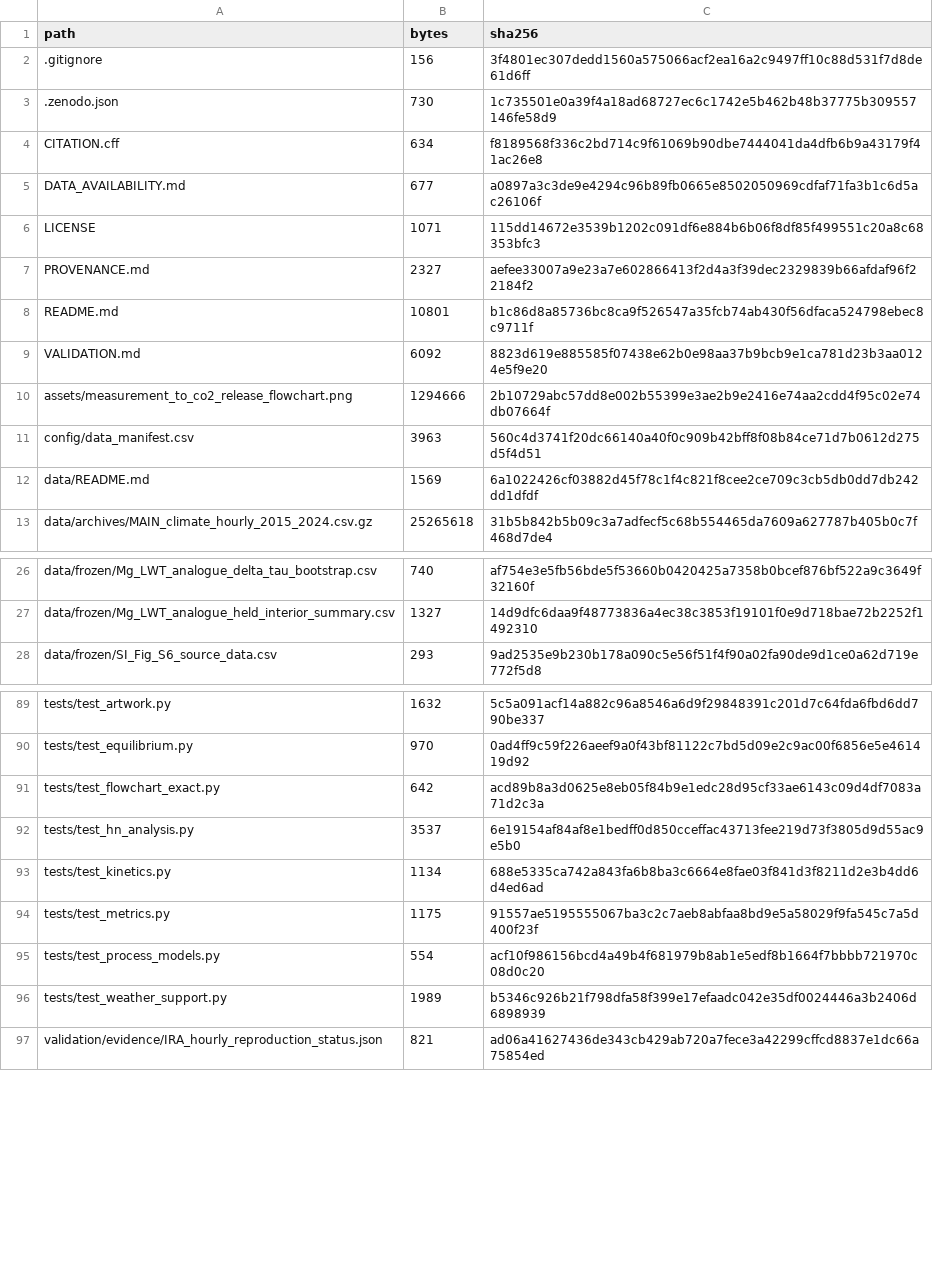
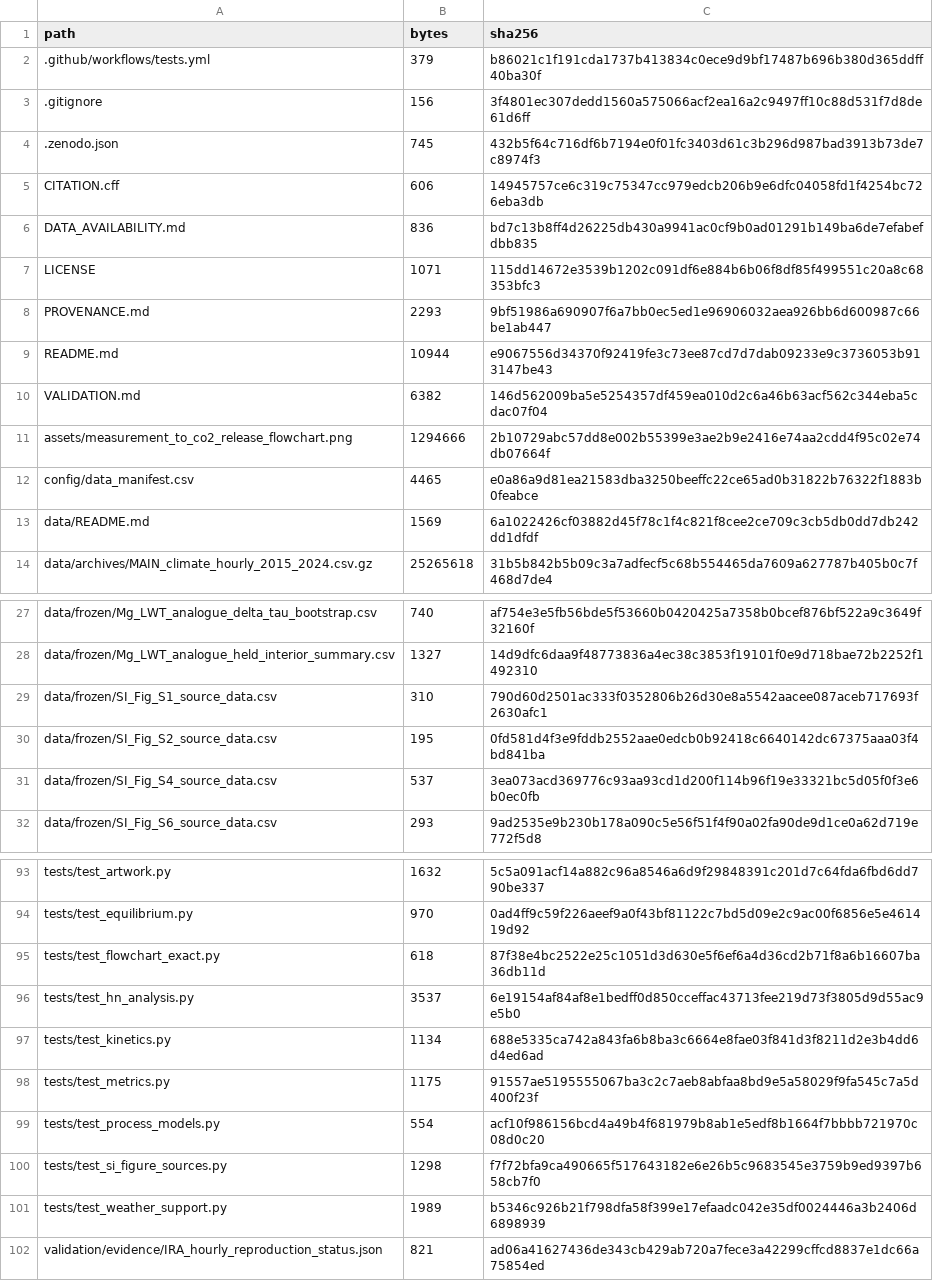
Before and after one commit to jindudkjy/DAC-coverage-representation, a CSV file: release_file_manifest.csv, drawn as a sheet; only a part is shown, gaps mark what is left out; the diff covers the shown part only.

```diff
--- a/release_file_manifest.csv
+++ b/release_file_manifest.csv
@@ -1,0 +2 @@
+.github/workflows/tests.yml,379,b86021c1f191cda1737b413834c0ece9d9bf17487b696b380d365ddff40ba30f
@@ -3,3 +4,3 @@
-".zenodo.json","730","1c735501e0a39f4a18ad68727ec6c1742e5b462b48b37775b309557146fe58d9"
-"CITATION.cff","634","f8189568f336c2bd714c9f61069b90dbe7444041da4dfb6b9a43179f41ac26e8"
-"DATA_AVAILABILITY.md","677","a0897a3c3de9e4294c96b89fb0665e8502050969cdfaf71fa3b1c6d5ac26106f"
+.zenodo.json,745,432b5f64c716df6b7194e0f01fc3403d61c3b296d987bad3913b73de7c8974f3
+CITATION.cff,606,14945757ce6c319c75347cc979edcb206b9e6dfc04058fd1f4254bc726eba3db
+DATA_AVAILABILITY.md,836,bd7c13b8ff4d26225db430a9941ac0cf9b0ad01291b149ba6de7efabefdbb835
@@ -7,3 +8,3 @@
-"PROVENANCE.md","2327","aefee33007a9e23a7e602866413f2d4a3f39dec2329839b66afdaf96f22184f2"
-"README.md","10801","b1c86d8a85736bc8ca9f526547a35fcb74ab430f56dfaca524798ebec8c9711f"
-"VALIDATION.md","6092","8823d619e885585f07438e62b0e98aa37b9bcb9e1ca781d23b3aa0124e5f9e20"
+PROVENANCE.md,2293,9bf51986a690907f6a7bb0ec5ed1e96906032aea926bb6d600987c66be1ab447
+README.md,10944,e9067556d34370f92419fe3c73ee87cd7d7dab09233e9c3736053b913147be43
+VALIDATION.md,6382,146d562009ba5e5254357df459ea010d2c6a46b63acf562c344eba5cdac07f04
@@ -11 +12 @@
-"config/data_manifest.csv","3963","560c4d3741f20dc66140a40f0c909b42bff8f08b84ce71d7b0612d275d5f4d51"
+config/data_manifest.csv,4465,e0a86a9d81ea21583dba3250beeffc22ce65ad0b31822b76322f1883b0feabce
@@ -27,0 +29,3 @@
+data/frozen/SI_Fig_S1_source_data.csv,310,790d60d2501ac333f0352806b26d30e8a5542aacee087aceb717693f2630afc1
+data/frozen/SI_Fig_S2_source_data.csv,195,0fd581d4f3e9fddb2552aae0edcb0b92418c6640142dc67375aaa03f4bd841ba
+data/frozen/SI_Fig_S4_source_data.csv,537,3ea073acd369776c93aa93cd1d200f114b96f19e33321bc5d05f0f3e6b0ec0fb
@@ -91 +95 @@
-"tests/test_flowchart_exact.py","642","acd89b8a3d0625e8eb05f84b9e1edc28d95cf33ae6143c09d4df7083a71d2c3a"
+tests/test_flowchart_exact.py,618,87f38e4bc2522e25c1051d3d630e5f6ef6a4d36cd2b71f8a6b16607ba36db11d
@@ -95,0 +100 @@
+tests/test_si_figure_sources.py,1298,f7f72bfa9ca490665f517643182e6e26b5c9683545e3759b9ed9397b658cb7f0
```
Also changed, not shown: 14 edited cells elsewhere in this file, config/data_manifest.csv, validation/input_sha256.csv, 17 other files.
